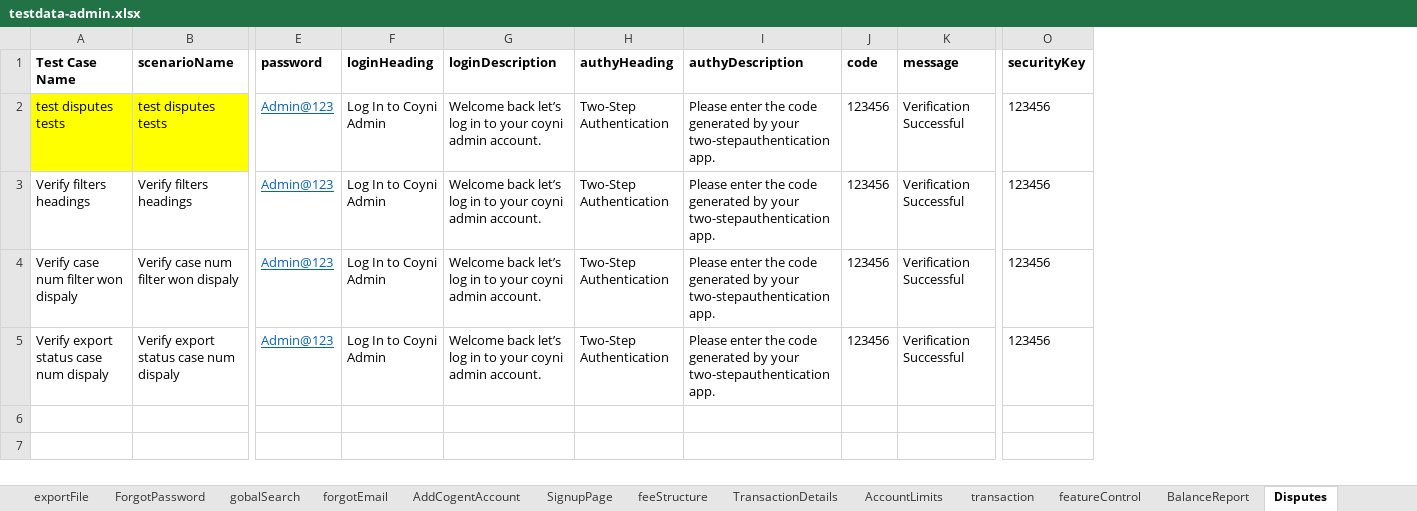
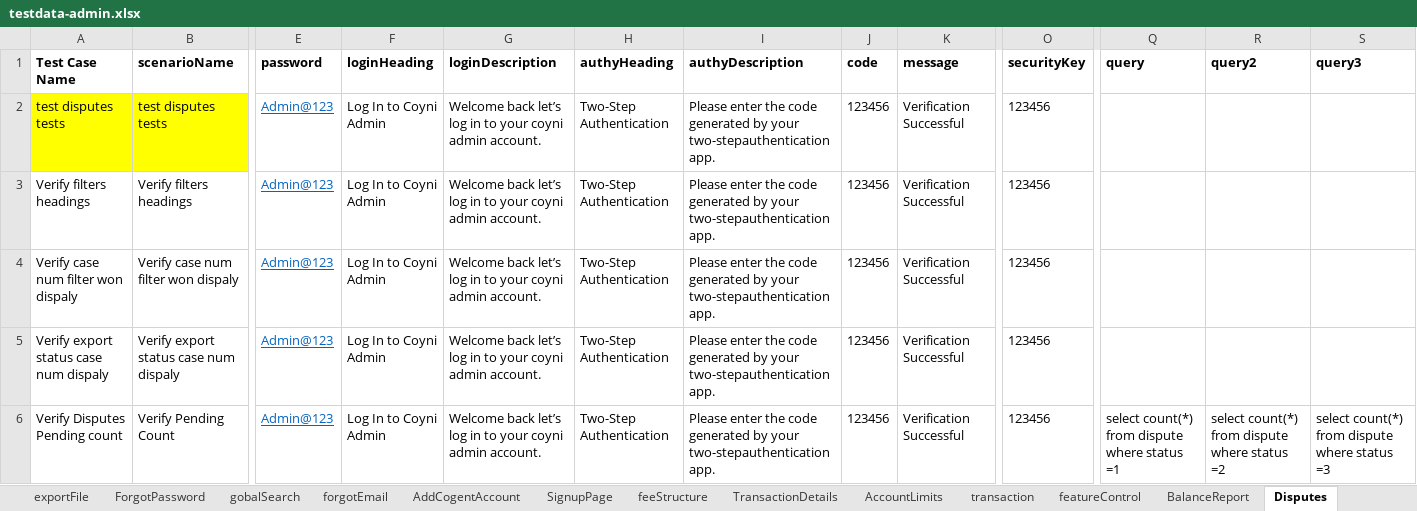
Before and after one commit to RameshNaikRR/Automation, an Excel workbook: Web/coyni/resources/testdata-admin.xlsx, sheet Disputes, drawn as a sheet; only a part is shown, gaps mark what is left out; values as stored, in another font and other column widths than the file's, no borders; rows hold the shown columns only; the diff names each change by its address in the sheet, - before the commit and + after, or states it on an @@ line.

Commit message:
Added DB validation in Disputes Test

```diff
--- a/Web/coyni/resources/testdata-admin.xlsx (sheet Disputes)
+++ b/Web/coyni/resources/testdata-admin.xlsx (sheet Disputes)
+column Q (query), empty
+column R (query2), empty
+column S (query3), empty
+row 6: Verify Disputes Pending count | Verify Pending Count | Admin@123 | Log In to Coyni Admin | Welcome back let’s log in to your coyni admin account. | Two-Step Authentication | Please enter the code generated by your two-stepauthentication app. | 123456 | Verification Successful | 123456 | select count(*) from dispute where status =1 | select count(*) from dispute where status =2 | select count(*) from dispute where status =3
```
Also changed, not shown: Web/coyni/resources/TestScript-admin.xlsx, 3 other files.
